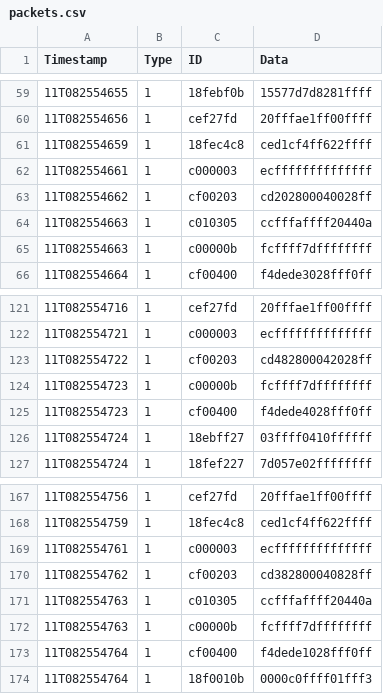
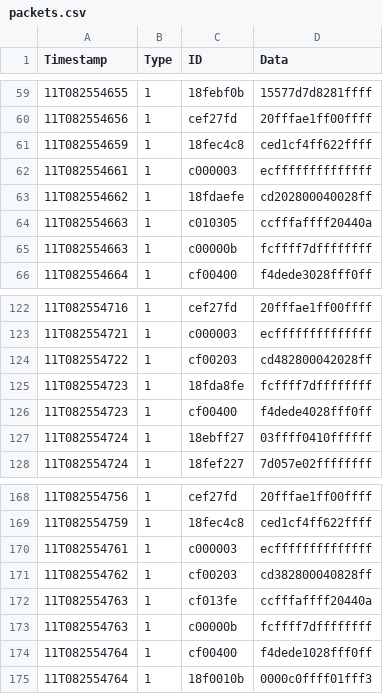
Before and after one commit to cdrocha1/packetID, a CSV file: packets.csv, drawn as a sheet; only a part is shown, gaps mark what is left out; the diff covers the shown part only.

```diff
--- a/packets.csv
+++ b/packets.csv
@@ -62,3 +62,3 @@ Timestamp;Type;ID;Data
 11T082554661;1;c000003;ecffffffffffffff
-11T082554662;1;cf00203;cd202800040028ff
+11T082554662;1;18fdaefe;cd202800040028ff
 11T082554663;1;c010305;ccfffaffff20440a
@@ -123,3 +124,3 @@ Timestamp;Type;ID;Data
 11T082554722;1;cf00203;cd482800042028ff
-11T082554723;1;c00000b;fcffff7dffffffff
+11T082554723;1;18fda8fe;fcffff7dffffffff
 11T082554723;1;cf00400;f4dede4028fff0ff
@@ -170,3 +171,3 @@ Timestamp;Type;ID;Data
 11T082554762;1;cf00203;cd382800040828ff
-11T082554763;1;c010305;ccfffaffff20440a
+11T082554763;1;cf013fe;ccfffaffff20440a
 11T082554763;1;c00000b;fcffff7dffffffff
```
Also changed, not shown: 1 added row and 4 edited cells elsewhere in this file, packets1.csv, 3 other files.
